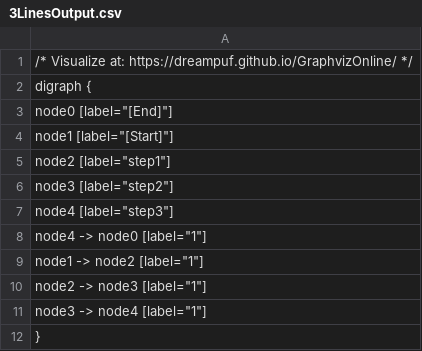
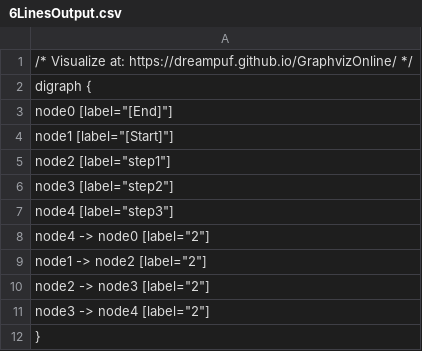
Before and after one commit to stefansavev/DirectFollowerMatrix, a CSV file: src/main/resources/6LinesOutput.csv (was src/main/resources/3LinesOutput.csv), drawn as a sheet.

```diff
--- a/src/main/resources/3LinesOutput.csv
+++ b/src/main/resources/6LinesOutput.csv
@@ -7,6 +7,6 @@ digraph {
  "node4" [label="step3"]
-  node4 -> node0 [label="1"]
-  node1 -> node2 [label="1"]
-  node2 -> node3 [label="1"]
-  node3 -> node4 [label="1"]
+  node4 -> node0 [label="2"]
+  node1 -> node2 [label="2"]
+  node2 -> node3 [label="2"]
+  node3 -> node4 [label="2"]
 }
```
Also changed, not shown: 13 other files.
